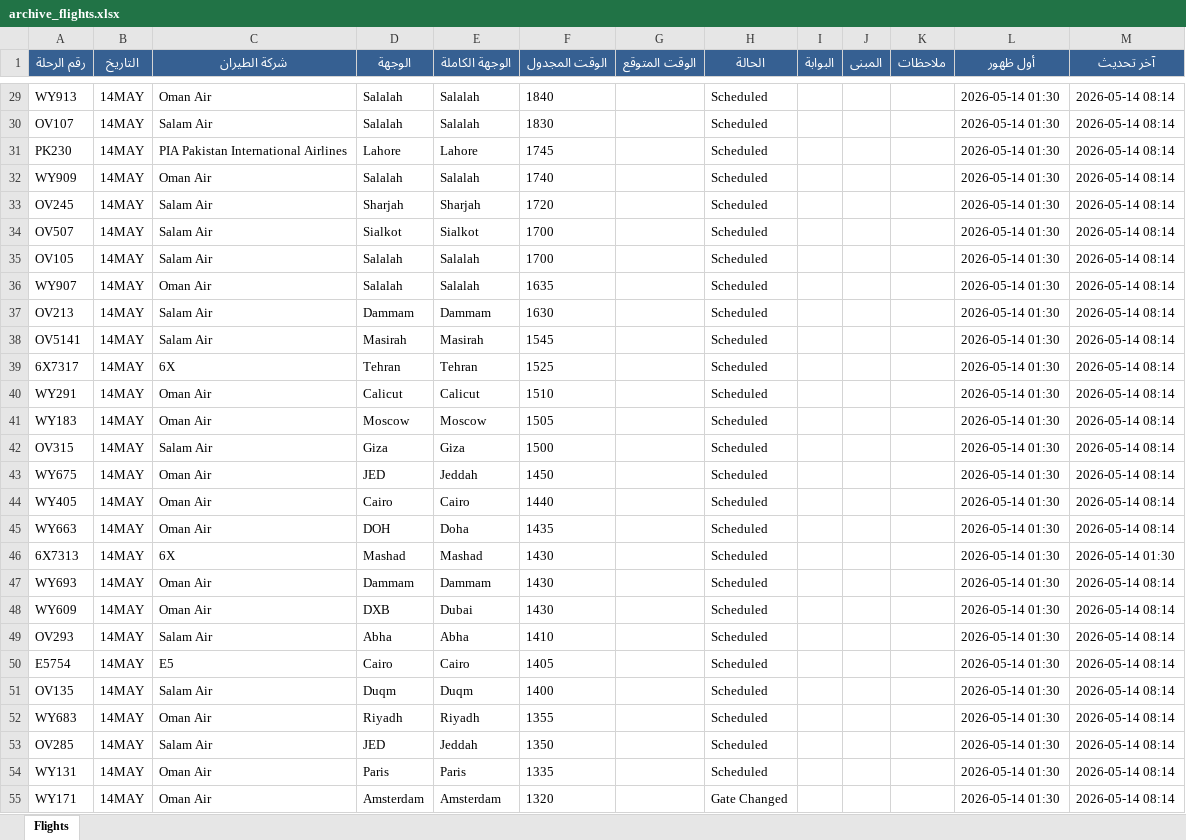
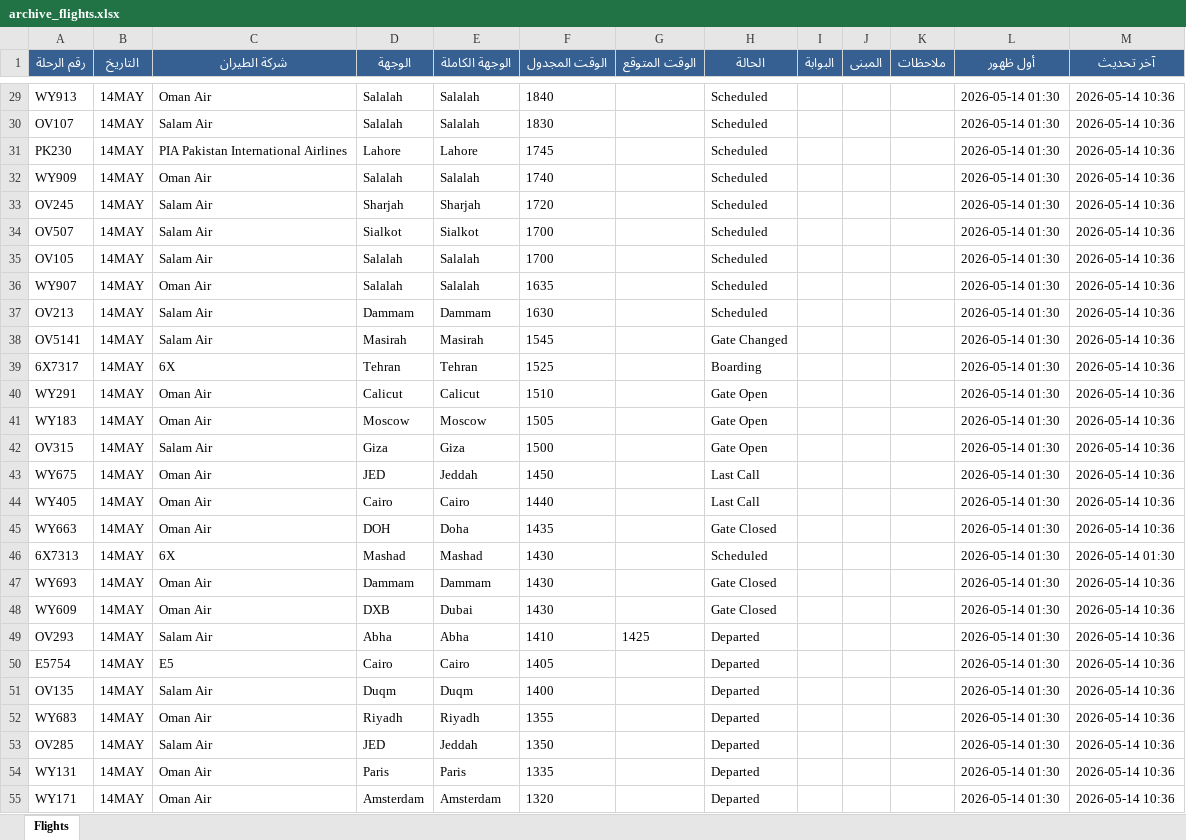
Before and after one commit to khalidsaif912/live-flights, an Excel workbook: flight_data/archive_flights.xlsx, sheet Flights, drawn as a sheet; only a part is shown, gaps mark what is left out; values as stored, in another font and other column widths than the file's, no borders; the diff covers the shown part only; the diff names each change by its address in the sheet, - before the commit and + after, or states it on an @@ line.

```diff
--- a/flight_data/archive_flights.xlsx (sheet Flights)
+++ b/flight_data/archive_flights.xlsx (sheet Flights)
-M29:M45 (آخر تحديث): 2026-05-14 08:14
+M29:M45 (آخر تحديث): 2026-05-14 10:36
-H38 (الحالة): Scheduled
+H38 (الحالة): Gate Changed
-H39 (الحالة): Scheduled
+H39 (الحالة): Boarding
-H40:H42 (الحالة): Scheduled
+H40:H42 (الحالة): Gate Open
-H43:H44 (الحالة): Scheduled
+H43:H44 (الحالة): Last Call
-H45 (الحالة): Scheduled
+H45 (الحالة): Gate Closed
-H47:H48 (الحالة): Scheduled
+H47:H48 (الحالة): Gate Closed
-M47:M55 (آخر تحديث): 2026-05-14 08:14
+M47:M55 (آخر تحديث): 2026-05-14 10:36
-G49 (الوقت المتوقع): (empty)
+G49 (الوقت المتوقع): 1425
-H49:H54 (الحالة): Scheduled
+H49:H54 (الحالة): Departed
-H55 (الحالة): Gate Changed
+H55 (الحالة): Departed
```
Also changed, not shown: 89 edited cells elsewhere in this sheet, flight_data/live_flights.xlsx, 3 other files.
